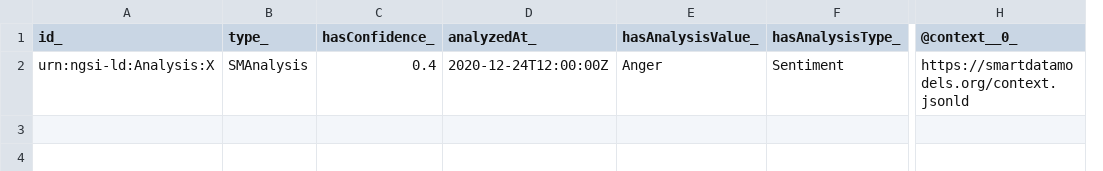
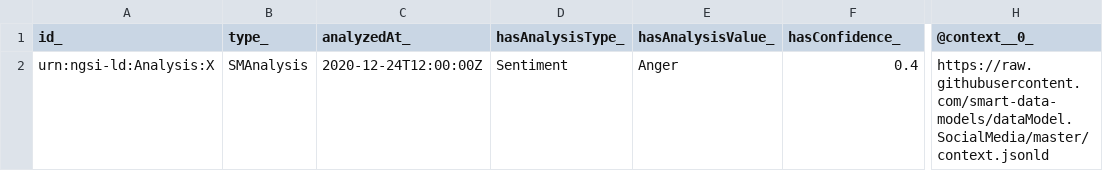
Before and after one commit to smart-data-models/dataModel.SocialMedia, a CSV file: SMAnalysis/examples/example.jsonld.csv, drawn as a sheet; only a part is shown, gaps mark what is left out; removed rows and columns are numbered as before the commit, all else as after; the diff names each change by its address in the sheet, - before the commit and + after, or states it on an @@ line.

Commit message:
Exported example to csv example.jsonld

```diff
--- a/SMAnalysis/examples/example.jsonld.csv
+++ b/SMAnalysis/examples/example.jsonld.csv
-column C (hasConfidence_), row 2: 0.4
+column D (hasAnalysisType_), row 2: Sentiment
-F1: hasAnalysisType_
+F1: hasConfidence_
-F2 (hasConfidence_): Sentiment
+F2 (hasConfidence_): 0.4
-H2 (@context__0_): https://smartdatamodels.org/context.jsonld
+H2 (@context__0_): https://raw.githubusercontent.com/smart-data-models/dataModel.SocialMedia/master/context.jsonld
```
